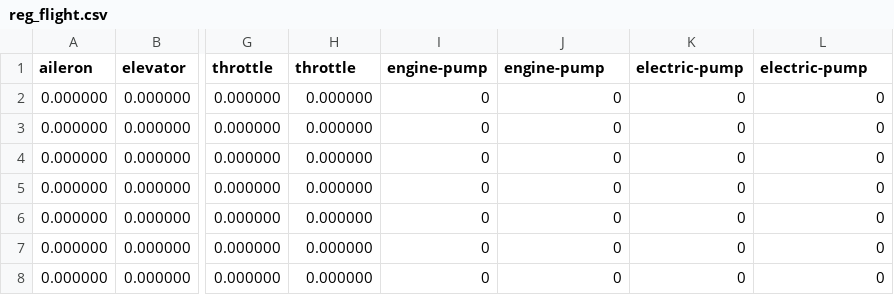
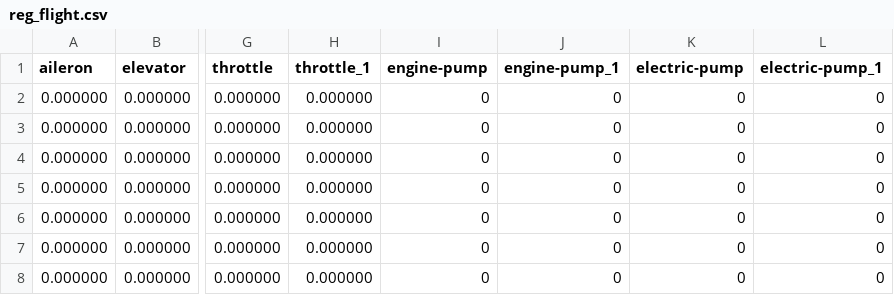
Before and after one commit to noamiel/AdvancedProgrammingWebApp, a CSV file: REST_API/uploads/reg_flight.csv, drawn as a sheet; only a part is shown, gaps mark what is left out; the diff names each change by its address in the sheet, - before the commit and + after, or states it on an @@ line.

```diff
--- a/REST_API/uploads/reg_flight.csv
+++ b/REST_API/uploads/reg_flight.csv
-H1: throttle
+H1: throttle_1
-J1: engine-pump
+J1: engine-pump_1
-L1: electric-pump
+L1: electric-pump_1
```
Also changed, not shown: 1 other file.
